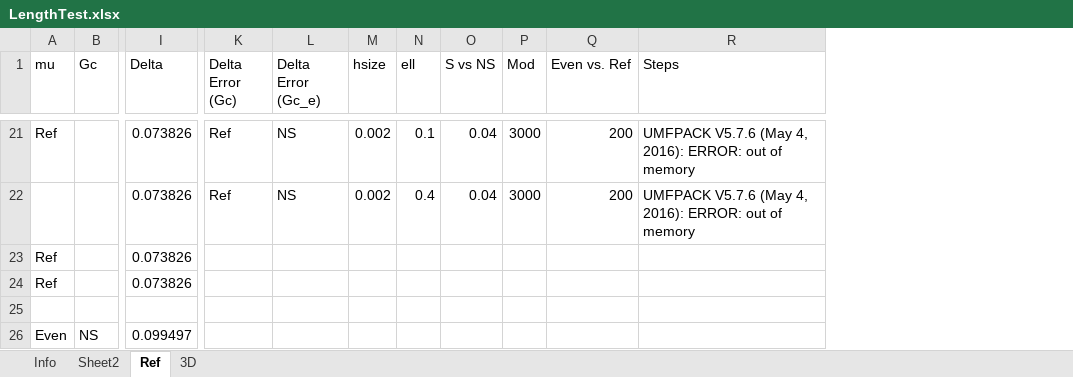
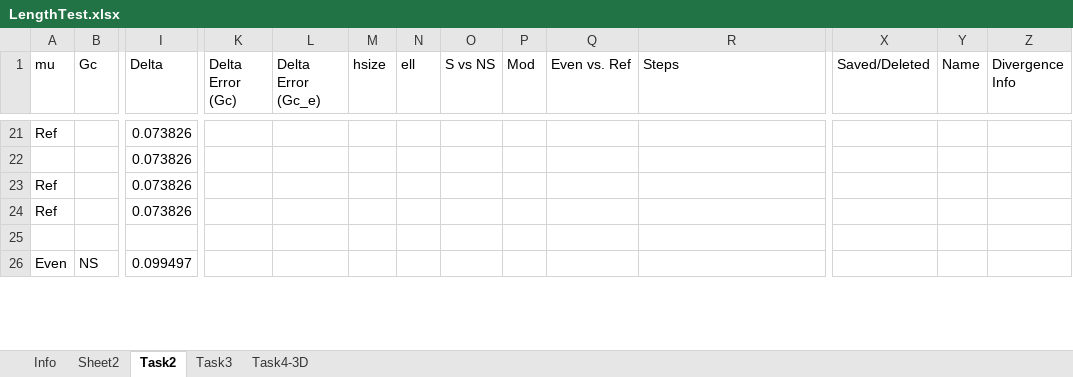
Before and after one commit to idaang267/FEniCS, an Excel workbook: Phase_Field_Fracture/LengthTest.xlsx, sheet Task2, drawn as a sheet; only a part is shown, gaps mark what is left out; values as stored, in another font and other column widths than the file's, no borders; removed rows and columns are numbered as before the commit, all else as after; rows hold the shown columns only; the diff covers the shown part only; the diff names each change by its address in the sheet, - before the commit and + after, or states it on an @@ line.

```diff
--- a/Phase_Field_Fracture/LengthTest.xlsx (sheet Task2)
+++ b/Phase_Field_Fracture/LengthTest.xlsx (sheet Task2)
-sheet tab: Ref
+sheet tab: Task2
-sheet tab: 3D
+sheet tab: Task3
+sheet tab: Task4-3D
+column X (Saved/Deleted), empty
+column Y (Name), empty
+column Z (Divergence Info), empty
-K21 (Delta Error (Gc)): Ref
+K21 (Delta Error (Gc)): (empty)
-L21 (Delta Error (Gc_e)): NS
+L21 (Delta Error (Gc_e)): (empty)
-M21 (hsize): 0.002
+M21 (hsize): (empty)
-N21 (ell): 0.1
+N21 (ell): (empty)
-O21 (S vs NS): 0.04
+O21 (S vs NS): (empty)
-P21 (Mod): 3000
+P21 (Mod): (empty)
-Q21 (Even vs. Ref): 200
+Q21 (Even vs. Ref): (empty)
-R21 (Steps): UMFPACK V5.7.6 (May 4, 2016): ERROR: out of memory
+R21 (Steps): (empty)
-row 22:  |  | 0.073826 | Ref | NS | 0.002 | 0.4 | 0.04 | 3000 | 200 | UMFPACK V5.7.6 (May 4, 2016): ERROR: out of memory
+row 22:  |  | 0.073826
```
Also changed, not shown: 2 added rows, 2 removed rows, 20 edited cells and cell formats elsewhere in this sheet, sheet Task3, charts or pictures, 12 other files.
